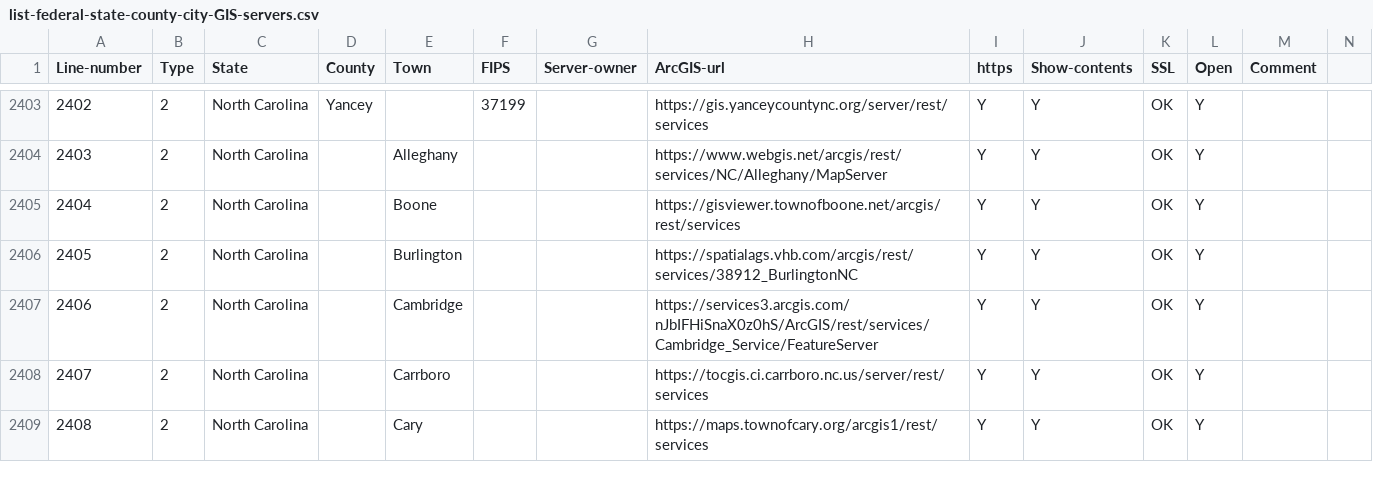
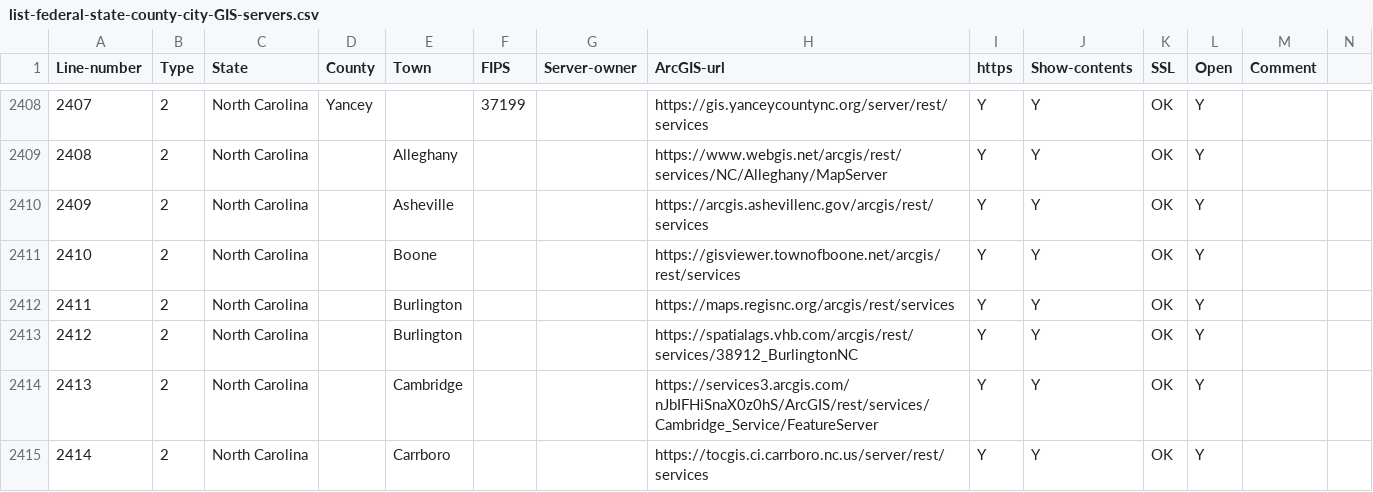
Before and after one commit to codecreative/mappingsupport-gis-backup, a CSV file: list-federal-state-county-city-GIS-servers.csv, drawn as a sheet; only a part is shown, gaps mark what is left out; the shorter side is filled out with more unchanged rows; rows hold the shown columns only; the diff covers the shown part only; the diff names each change by its address in the sheet, - before the commit and + after, or states it on an @@ line.

```diff
--- a/list-federal-state-county-city-GIS-servers.csv
+++ b/list-federal-state-county-city-GIS-servers.csv
@@ column A (Line-number) renumbered from row 2103 down @@
+row 2410: 2409 | 2 | North Carolina |  | Asheville |  |  | https://arcgis.ashevillenc.gov/arcgis/rest/services | Y | Y | OK | Y
+row 2412: 2411 | 2 | North Carolina |  | Burlington |  |  | https://maps.regisnc.org/arcgis/rest/services | Y | Y | OK | Y
```
Also changed, not shown: 9 added rows and 1 removed row elsewhere in this file.
